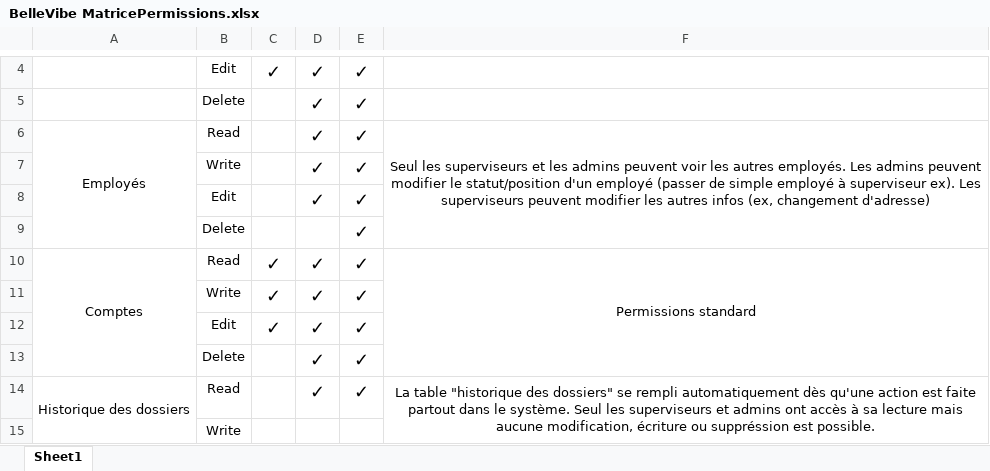
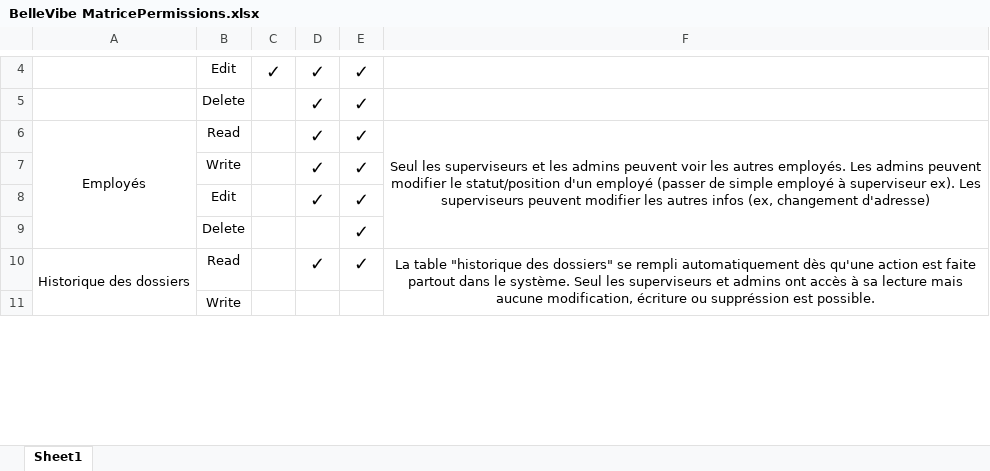
Before and after one commit to JeHudon/BelleVibe, an Excel workbook: Mandat 1 - Planification/BelleVibe MatricePermissions.xlsx, sheet Sheet1, drawn as a sheet; only a part is shown, gaps mark what is left out; values as stored, in another font and other column widths than the file's, no borders; the diff names each change by its address in the sheet, - before the commit and + after, or states it on an @@ line.

Commit message:
MODIFICATION APRES MANDAT : fusion de compte et dossier puisque pas nécessaire

```diff
--- a/Mandat 1 - Planification/BelleVibe MatricePermissions.xlsx (sheet Sheet1)
+++ b/Mandat 1 - Planification/BelleVibe MatricePermissions.xlsx (sheet Sheet1)
-row 10: Comptes | Read | ✓ | ✓ | ✓ | Permissions standard
-row 11:  | Write | ✓ | ✓ | ✓
-row 12:  | Edit | ✓ | ✓ | ✓
-row 13:  | Delete |  | ✓ | ✓
```
Also changed, not shown: 3 other files.
